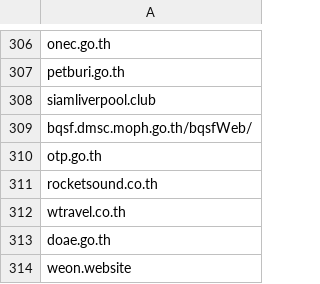
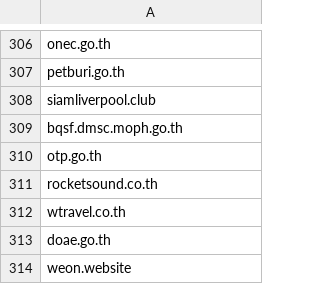
Before and after one commit to thangman22/thailand-web-landscape, a CSV file: auditDomains.csv, drawn as a sheet; only a part is shown, gaps mark what is left out; the diff covers the shown part only.

```diff
--- a/auditDomains.csv
+++ b/auditDomains.csv
@@ -308,3 +308,3 @@ petburi.go.th
 siamliverpool.club
-bqsf.dmsc.moph.go.th/bqsfWeb/
+bqsf.dmsc.moph.go.th
 otp.go.th
```
Also changed, not shown: 93 added rows elsewhere in this file.
